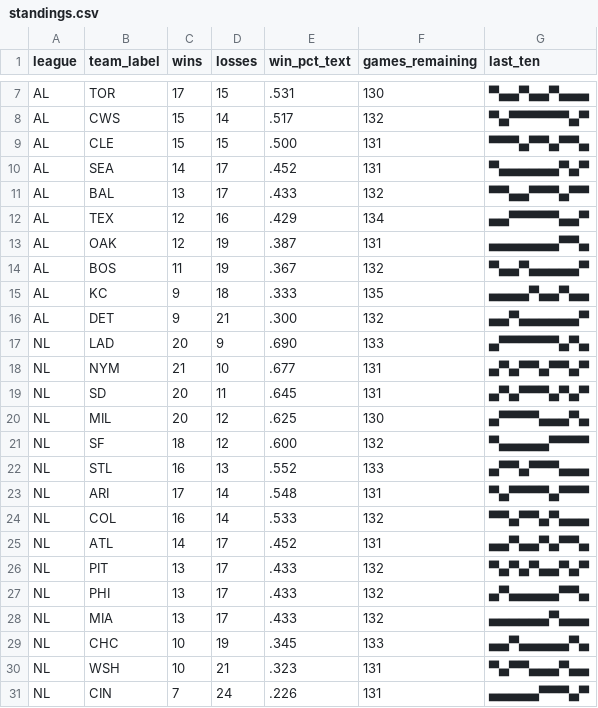
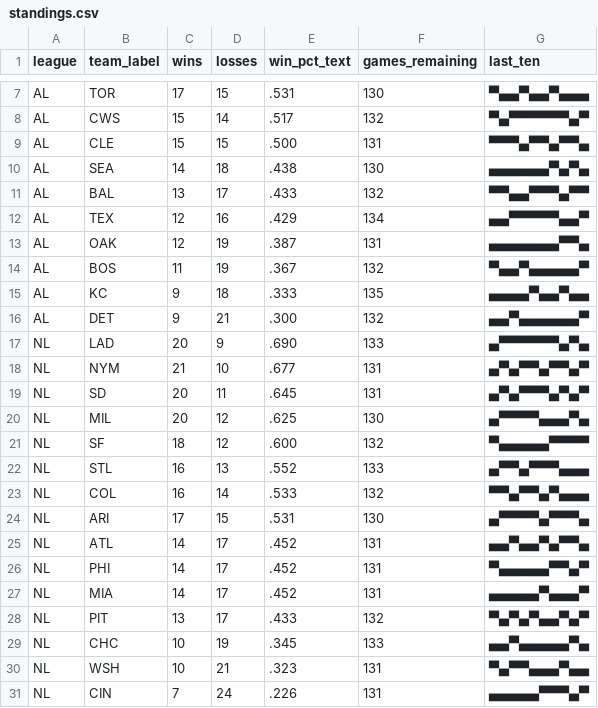
Before and after one commit to bzigterman/bzigterman.github.io-old, a CSV file: data/standings.csv, drawn as a sheet; only a part is shown, gaps mark what is left out.

```diff
--- a/data/standings.csv
+++ b/data/standings.csv
@@ -9,3 +9,3 @@ AL,CWS,15,14,.517,132,▀▄▀▀▀▀▀▀▄▀
 AL,CLE,15,15,.500,131,▀▀▀▄▀▀▄▀▀▄
-AL,SEA,14,17,.452,131,▀▄▄▄▄▄▄▀▄▀
+AL,SEA,14,18,.438,130,▄▄▄▄▄▄▀▄▀▄
 AL,BAL,13,17,.433,132,▀▀▄▄▀▀▀▄▀▀
@@ -22,8 +22,8 @@ NL,SF ,18,12,.600,132,▀▄▄▄▄▄▀▀▀▀
 NL,STL,16,13,.552,133,▄▀▀▄▀▀▀▄▄▄
-NL,ARI,17,14,.548,131,▀▄▀▀▀▀▄▀▀▀
 NL,COL,16,14,.533,132,▀▀▄▀▀▄▀▄▄▄
+NL,ARI,17,15,.531,130,▄▀▀▀▀▄▀▀▀▄
 NL,ATL,14,17,.452,131,▄▄▀▄▄▀▄▀▀▄
+NL,PHI,14,17,.452,131,▀▄▄▄▄▄▀▀▄▀
+NL,MIA,14,17,.452,131,▄▄▄▄▄▀▄▄▄▀
 NL,PIT,13,17,.433,132,▀▄▀▄▀▄▄▀▄▀
-NL,PHI,13,17,.433,132,▄▀▄▄▄▄▄▀▀▄
-NL,MIA,13,17,.433,132,▄▄▄▄▄▄▀▄▄▄
 NL,CHC,10,19,.345,133,▄▄▀▄▄▄▄▄▀▄
```
Also changed, not shown: 5 other files.
